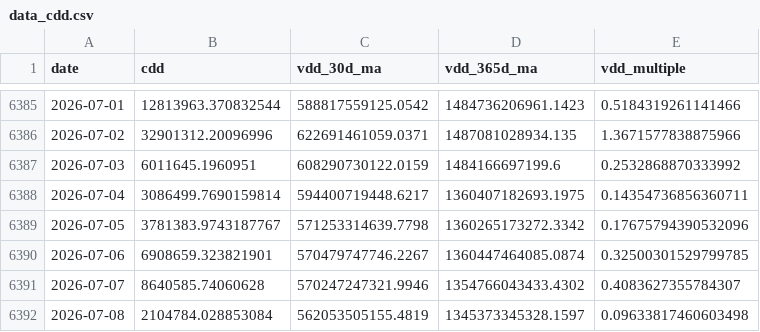
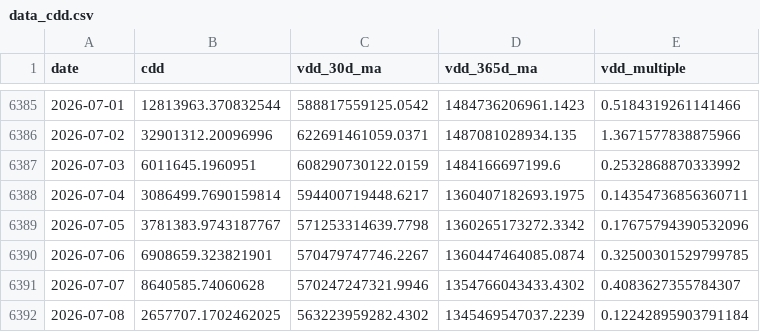
Before and after one commit to yudiyanto88/Onchain-Dashboard, a CSV file: data_cdd.csv, drawn as a sheet; only a part is shown, gaps mark what is left out.

```diff
--- a/data_cdd.csv
+++ b/data_cdd.csv
@@ -6391,2 +6391,2 @@ date,cdd,vdd_30d_ma,vdd_365d_ma,vdd_multiple
 2026-07-07,8640585.74060628,570247247321.9946,1354766043433.4302,0.4083627355784307
-2026-07-08,2104784.028853084,562053505155.4819,1345373345328.1597,0.09633817460603498
+2026-07-08,2657707.1702462025,563223959282.4302,1345469547037.2239,0.12242895903791184
```
Also changed, not shown: data_lth_flow.csv, data_momentum.csv, 9 other files.
